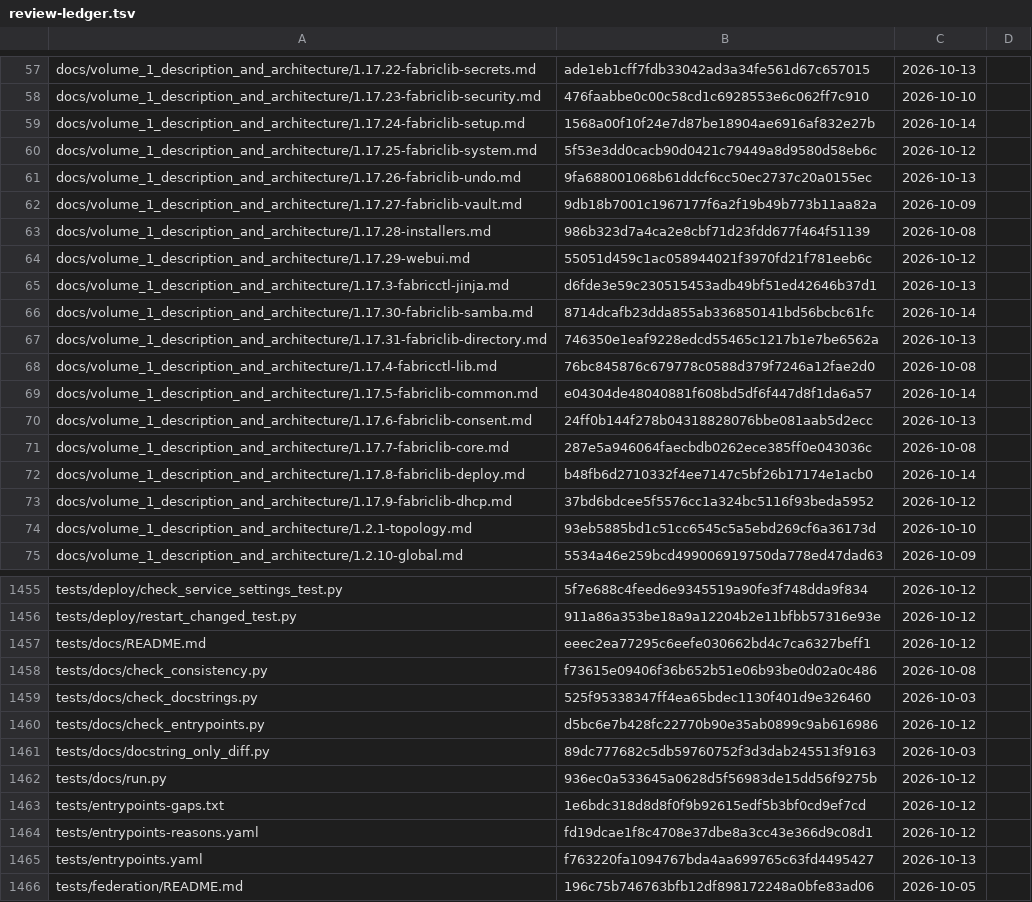
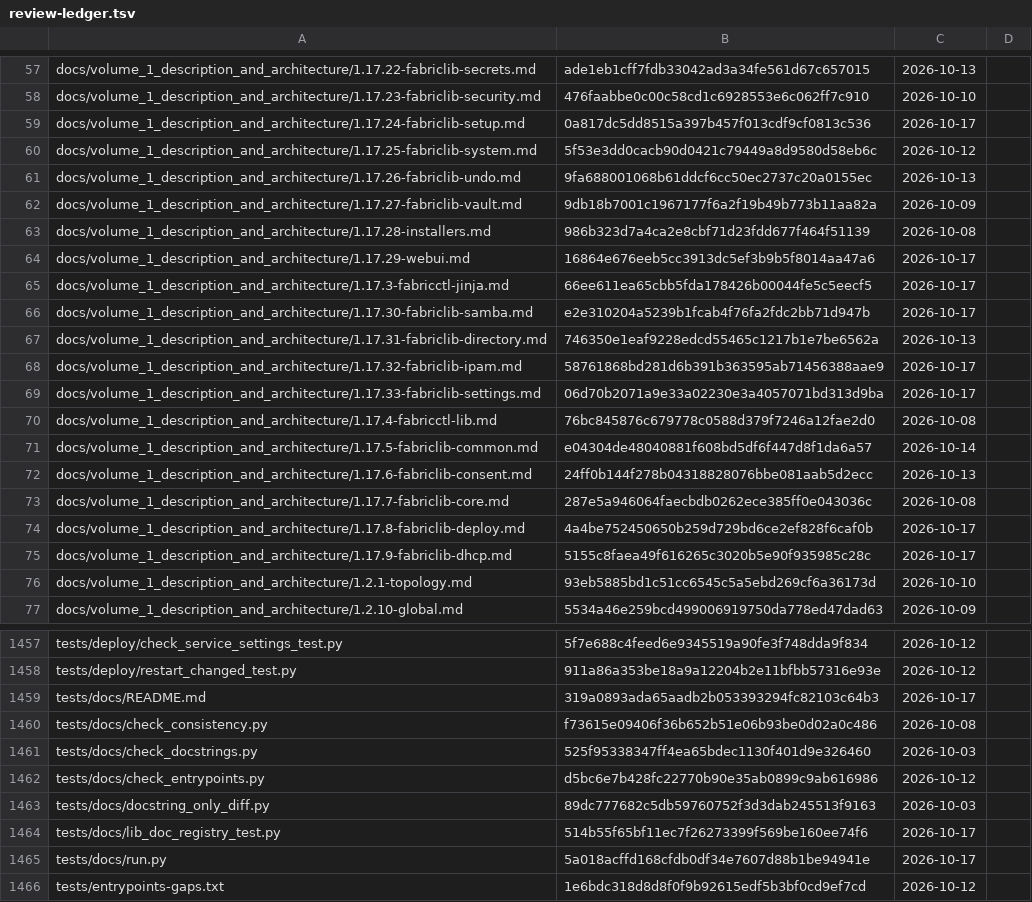
Before and after one commit to archdukejim/fabric-ctl, a TSV file: docs/volume_2_engineering_decisions/assets/review-ledger.tsv, drawn as a sheet; only a part is shown, gaps mark what is left out; the shorter side is filled out with more unchanged rows; the diff covers the shown part only.

```diff
--- a/docs/volume_2_engineering_decisions/assets/review-ledger.tsv
+++ b/docs/volume_2_engineering_decisions/assets/review-ledger.tsv
@@ -58,3 +58,3 @@ docs/volume_1_description_and_architecture/1.17.22-fabriclib-secrets.md	ade1eb1c
 docs/volume_1_description_and_architecture/1.17.23-fabriclib-security.md	476faabbe0c00c58cd1c6928553e6c062ff7c910	2026-10-10	
-docs/volume_1_description_and_architecture/1.17.24-fabriclib-setup.md	1568a00f10f24e7d87be18904ae6916af832e27b	2026-10-14	
+docs/volume_1_description_and_architecture/1.17.24-fabriclib-setup.md	0a817dc5dd8515a397b457f013cdf9cf0813c536	2026-10-17	
 docs/volume_1_description_and_architecture/1.17.25-fabriclib-system.md	5f53e3dd0cacb90d0421c79449a8d9580d58eb6c	2026-10-12	
@@ -63,6 +63,8 @@ docs/volume_1_description_and_architecture/1.17.27-fabriclib-vault.md	9db18b7001
 docs/volume_1_description_and_architecture/1.17.28-installers.md	986b323d7a4ca2e8cbf71d23fdd677f464f51139	2026-10-08	
-docs/volume_1_description_and_architecture/1.17.29-webui.md	55051d459c1ac058944021f3970fd21f781eeb6c	2026-10-12	
-docs/volume_1_description_and_architecture/1.17.3-fabricctl-jinja.md	d6fde3e59c230515453adb49bf51ed42646b37d1	2026-10-13	
-docs/volume_1_description_and_architecture/1.17.30-fabriclib-samba.md	8714dcafb23dda855ab336850141bd56bcbc61fc	2026-10-14	
+docs/volume_1_description_and_architecture/1.17.29-webui.md	16864e676eeb5cc3913dc5ef3b9b5f8014aa47a6	2026-10-17	
+docs/volume_1_description_and_architecture/1.17.3-fabricctl-jinja.md	66ee611ea65cbb5fda178426b00044fe5c5eecf5	2026-10-17	
+docs/volume_1_description_and_architecture/1.17.30-fabriclib-samba.md	e2e310204a5239b1fcab4f76fa2fdc2bb71d947b	2026-10-17	
 docs/volume_1_description_and_architecture/1.17.31-fabriclib-directory.md	746350e1eaf9228edcd55465c1217b1e7be6562a	2026-10-13	
+docs/volume_1_description_and_architecture/1.17.32-fabriclib-ipam.md	58761868bd281d6b391b363595ab71456388aae9	2026-10-17	
+docs/volume_1_description_and_architecture/1.17.33-fabriclib-settings.md	06d70b2071a9e33a02230e3a4057071bd313d9ba	2026-10-17	
 docs/volume_1_description_and_architecture/1.17.4-fabricctl-lib.md	76bc845876c679778c0588d379f7246a12fae2d0	2026-10-08	
@@ -71,4 +73,4 @@ docs/volume_1_description_and_architecture/1.17.6-fabriclib-consent.md	24ff0b144
 docs/volume_1_description_and_architecture/1.17.7-fabriclib-core.md	287e5a946064faecbdb0262ece385ff0e043036c	2026-10-08	
-docs/volume_1_description_and_architecture/1.17.8-fabriclib-deploy.md	b48fb6d2710332f4ee7147c5bf26b17174e1acb0	2026-10-14	
-docs/volume_1_description_and_architecture/1.17.9-fabriclib-dhcp.md	37bd6bdcee5f5576cc1a324bc5116f93beda5952	2026-10-12	
+docs/volume_1_description_and_architecture/1.17.8-fabriclib-deploy.md	4a4be752450650b259d729bd6ce2ef828f6caf0b	2026-10-17	
+docs/volume_1_description_and_architecture/1.17.9-fabriclib-dhcp.md	5155c8faea49f616265c3020b5e90f935985c28c	2026-10-17	
 docs/volume_1_description_and_architecture/1.2.1-topology.md	93eb5885bd1c51cc6545c5a5ebd269cf6a36173d	2026-10-10	
@@ -1456,3 +1458,3 @@ tests/deploy/check_service_settings_test.py	5f7e688c4feed6e9345519a90fe3f748dda9
 tests/deploy/restart_changed_test.py	911a86a353be18a9a12204b2e11bfbb57316e93e	2026-10-12	
-tests/docs/README.md	eeec2ea77295c6eefe030662bd4c7ca6327beff1	2026-10-12	
+tests/docs/README.md	319a0893ada65aadb2b053393294fc82103c64b3	2026-10-17	
 tests/docs/check_consistency.py	f73615e09406f36b652b51e06b93be0d02a0c486	2026-10-08	
@@ -1461,3 +1463,4 @@ tests/docs/check_entrypoints.py	d5bc6e7b428fc22770b90e35ab0899c9ab616986	2026-10
 tests/docs/docstring_only_diff.py	89dc777682c5db59760752f3d3dab245513f9163	2026-10-03	
-tests/docs/run.py	936ec0a533645a0628d5f56983de15dd56f9275b	2026-10-12	
+tests/docs/lib_doc_registry_test.py	514b55f65bf11ec7f26273399f569be160ee74f6	2026-10-17	
+tests/docs/run.py	5a018acffd168cfdb0df34e7607d88b1be94941e	2026-10-17	
 tests/entrypoints-gaps.txt	1e6bdc318d8d8f0f9b92615edf5b3bf0cd9ef7cd	2026-10-12	
```
Also changed, not shown: 12 edited cells elsewhere in this file, scripts/docs/lib_doc_numbers.tsv, 10 other files.
